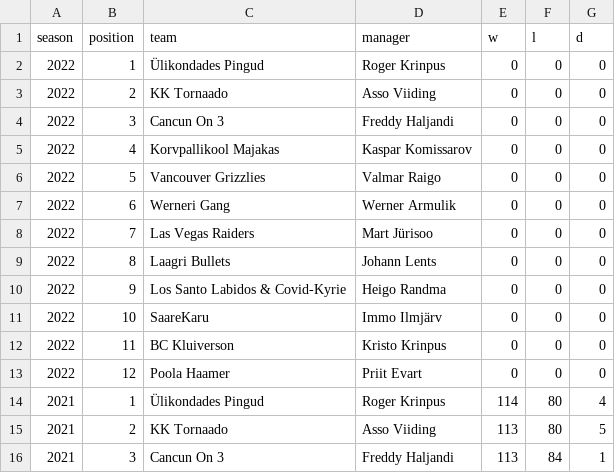
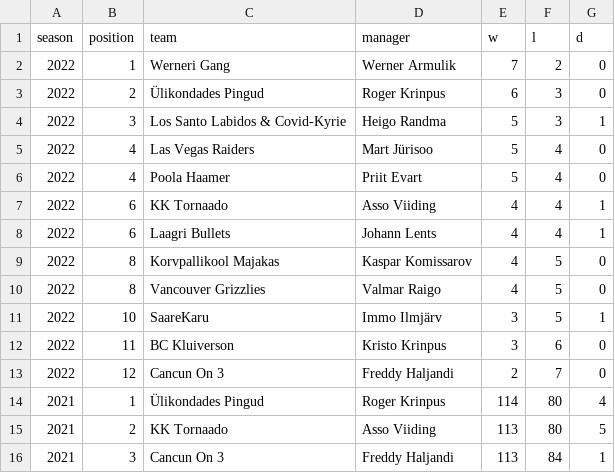
Before and after one commit to martj42/nba_fantasy, a CSV file: seasons.csv, drawn as a sheet; only a part is shown.

```diff
--- a/seasons.csv
+++ b/seasons.csv
@@ -1,14 +1,14 @@
 season,position,team,manager,w,l,d
-2022,1,Ülikondades Pingud,Roger Krinpus,0,0,0
-2022,2,KK Tornaado,Asso Viiding,0,0,0
-2022,3,Cancun On 3,Freddy Haljandi,0,0,0
-2022,4,Korvpallikool Majakas,Kaspar Komissarov,0,0,0
-2022,5,Vancouver Grizzlies,Valmar Raigo,0,0,0
-2022,6,Werneri Gang,Werner Armulik,0,0,0
-2022,7,Las Vegas Raiders,Mart Jürisoo,0,0,0
-2022,8,Laagri Bullets,Johann Lents,0,0,0
-2022,9,Los Santo Labidos & Covid-Kyrie,Heigo Randma,0,0,0
-2022,10,SaareKaru,Immo Ilmjärv,0,0,0
-2022,11,BC Kluiverson,Kristo Krinpus,0,0,0
-2022,12,Poola Haamer,Priit Evart,0,0,0
+2022,1,Werneri Gang,Werner Armulik,7,2,0
+2022,2,Ülikondades Pingud,Roger Krinpus,6,3,0
+2022,3,Los Santo Labidos & Covid-Kyrie,Heigo Randma,5,3,1
+2022,4,Las Vegas Raiders,Mart Jürisoo,5,4,0
+2022,4,Poola Haamer,Priit Evart,5,4,0
+2022,6,KK Tornaado,Asso Viiding,4,4,1
+2022,6,Laagri Bullets,Johann Lents,4,4,1
+2022,8,Korvpallikool Majakas,Kaspar Komissarov,4,5,0
+2022,8,Vancouver Grizzlies,Valmar Raigo,4,5,0
+2022,10,SaareKaru,Immo Ilmjärv,3,5,1
+2022,11,BC Kluiverson,Kristo Krinpus,3,6,0
+2022,12,Cancun On 3,Freddy Haljandi,2,7,0
 2021,1,Ülikondades Pingud,Roger Krinpus,114,80,4
```
Also changed, not shown: drafts.csv, leagues.csv, 3 other files.
